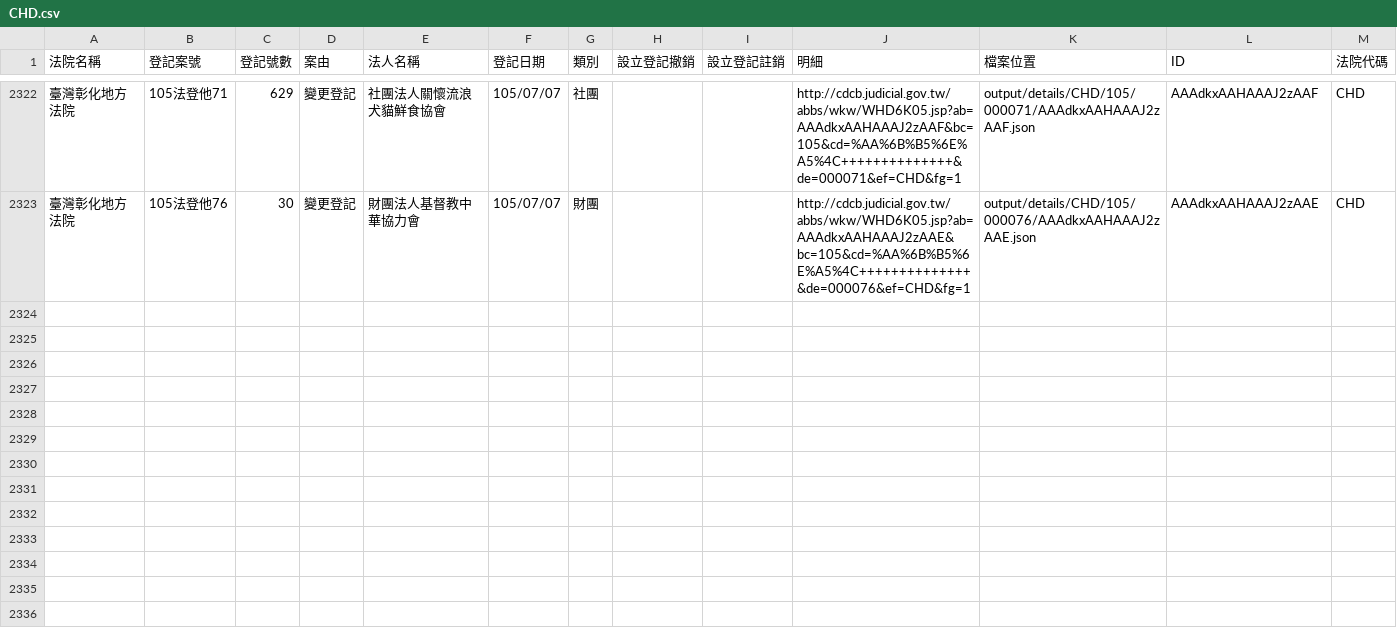
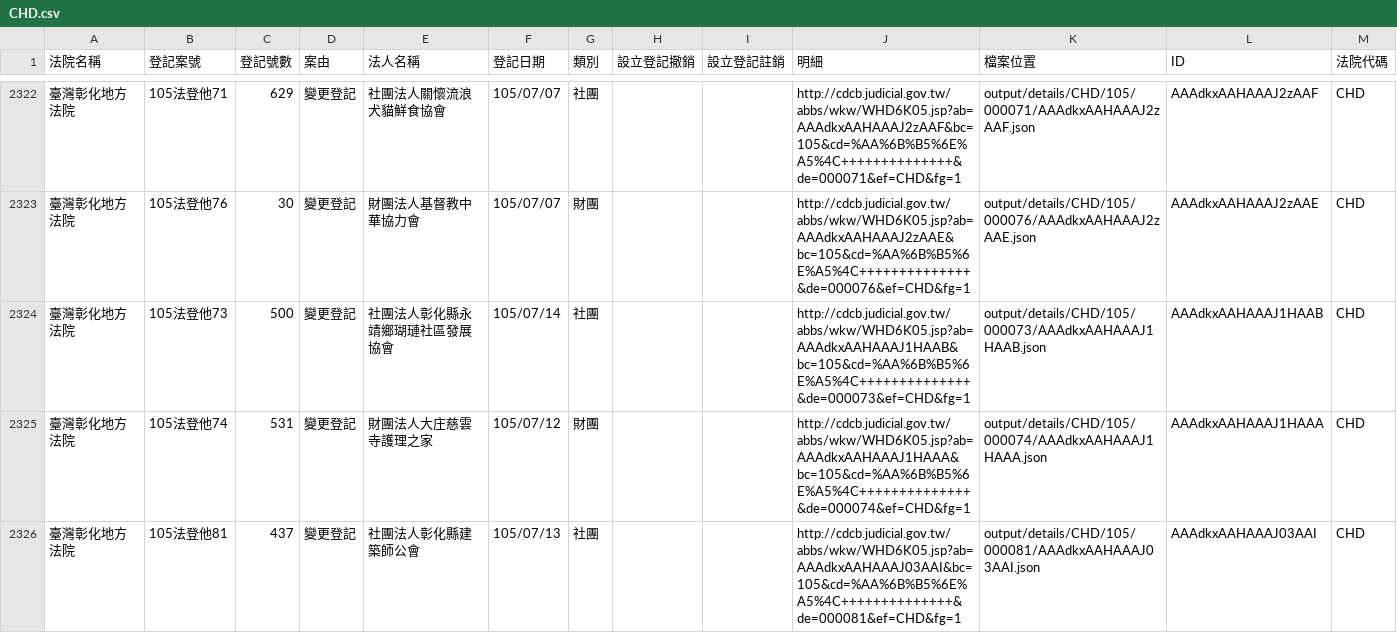
Before and after one commit to taichunmin/foundationtw, a CSV file: output/lists/CHD.csv, drawn as a sheet; only a part is shown, gaps mark what is left out.

Commit message:
update datasets @ 2016-07-19 02:00:01

```diff
--- a/output/lists/CHD.csv
+++ b/output/lists/CHD.csv
@@ -2323 +2323,4 @@
 臺灣彰化地方法院,105法登他76,30,變更登記,財團法人基督教中華協力會,105/07/07,財團,,,http://cdcb.judicial.gov.tw/abbs/wkw/WHD6K05.jsp?ab=AAAdkxAAHAAAJ2zAAE&bc=105&cd=%AA%6B%B5%6E%A5%4C++++++++++++++&de=000076&ef=CHD&fg=1,output/details/CHD/105/000076/AAAdkxAAHAAAJ2zAAE.json,AAAdkxAAHAAAJ2zAAE,CHD
+臺灣彰化地方法院,105法登他73,500,變更登記,社團法人彰化縣永靖鄉瑚璉社區發展協會,105/07/14,社團,,,http://cdcb.judicial.gov.tw/abbs/wkw/WHD6K05.jsp?ab=AAAdkxAAHAAAJ1HAAB&bc=105&cd=%AA%6B%B5%6E%A5%4C++++++++++++++&de=000073&ef=CHD&fg=1,output/details/CHD/105/000073/AAAdkxAAHAAAJ1HAAB.json,AAAdkxAAHAAAJ1HAAB,CHD
+臺灣彰化地方法院,105法登他74,531,變更登記,財團法人大庄慈雲寺護理之家,105/07/12,財團,,,http://cdcb.judicial.gov.tw/abbs/wkw/WHD6K05.jsp?ab=AAAdkxAAHAAAJ1HAAA&bc=105&cd=%AA%6B%B5%6E%A5%4C++++++++++++++&de=000074&ef=CHD&fg=1,output/details/CHD/105/000074/AAAdkxAAHAAAJ1HAAA.json,AAAdkxAAHAAAJ1HAAA,CHD
+臺灣彰化地方法院,105法登他81,437,變更登記,社團法人彰化縣建築師公會,105/07/13,社團,,,http://cdcb.judicial.gov.tw/abbs/wkw/WHD6K05.jsp?ab=AAAdkxAAHAAAJ03AAI&bc=105&cd=%AA%6B%B5%6E%A5%4C++++++++++++++&de=000081&ef=CHD&fg=1,output/details/CHD/105/000081/AAAdkxAAHAAAJ03AAI.json,AAAdkxAAHAAAJ03AAI,CHD
```
Also changed, not shown: output/lists/KMD.csv, output/lists/MLD.csv, 35 other files.
